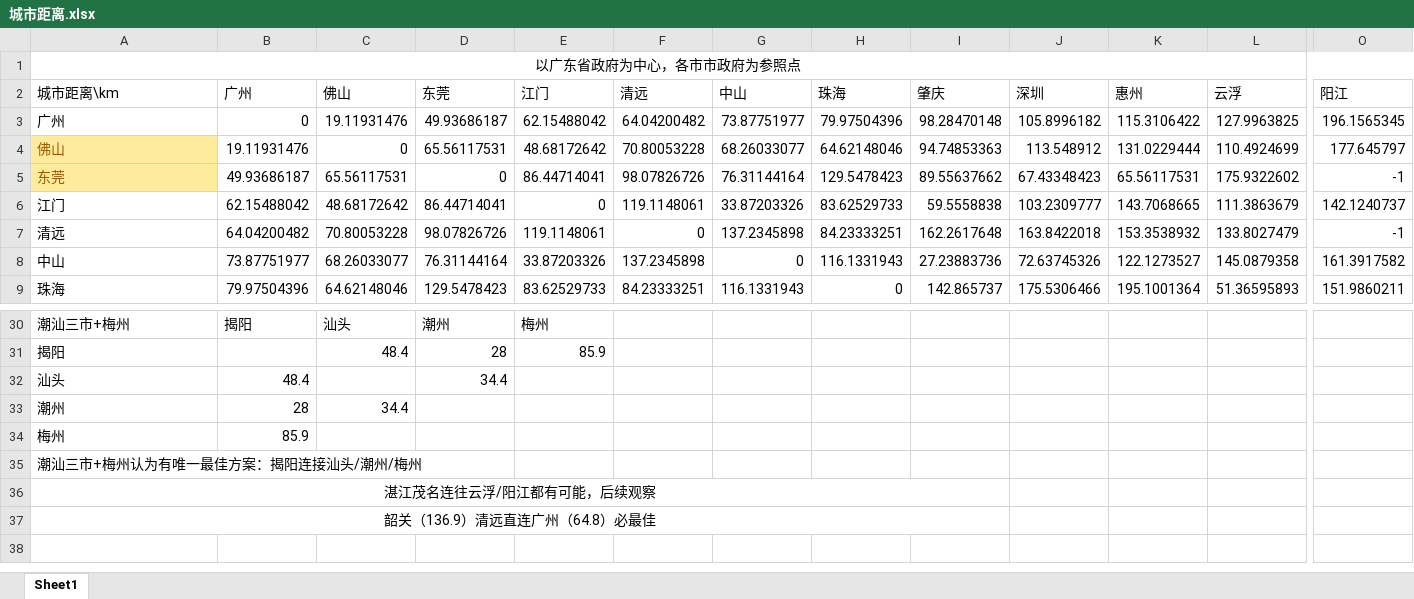
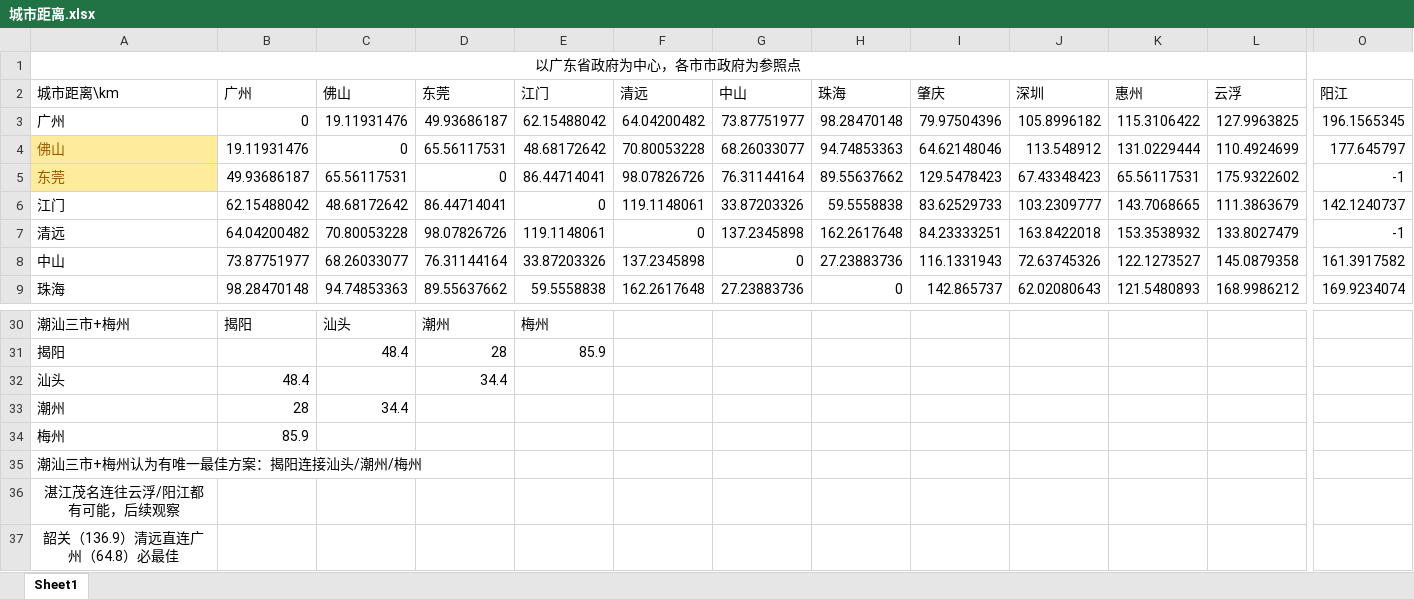
Before and after one commit to avarpow/2019ShenzhenMCM, an Excel workbook: 5.26晚起 数据压缩/城市距离.xlsx, sheet Sheet1, drawn as a sheet; only a part is shown, gaps mark what is left out; values as stored, in another font and other column widths than the file's, no borders; conditional formats not drawn; the diff covers the shown part only; the diff names each change by its address in the sheet, - before the commit and + after, or states it on an @@ line.

```diff
--- a/5.26晚起 数据压缩/城市距离.xlsx (sheet Sheet1)
+++ b/5.26晚起 数据压缩/城市距离.xlsx (sheet Sheet1)
-H3 (珠海): 79.97504396
+H3 (珠海): 98.28470148
-I3 (肇庆): 98.28470148
+I3 (肇庆): 79.97504396
-H4 (珠海): 64.62148046
+H4 (珠海): 94.74853363
-I4 (肇庆): 94.74853363
+I4 (肇庆): 64.62148046
-H5 (珠海): 129.5478423
+H5 (珠海): 89.55637662
-I5 (肇庆): 89.55637662
+I5 (肇庆): 129.5478423
-H6 (珠海): 83.62529733
+H6 (珠海): 59.5558838
-I6 (肇庆): 59.5558838
+I6 (肇庆): 83.62529733
-H7 (珠海): 84.23333251
+H7 (珠海): 162.2617648
-I7 (肇庆): 162.2617648
+I7 (肇庆): 84.23333251
-H8 (珠海): 116.1331943
+H8 (珠海): 27.23883736
-I8 (肇庆): 27.23883736
+I8 (肇庆): 116.1331943
-B9 (广州): 79.97504396
+B9 (广州): 98.28470148
-C9 (佛山): 64.62148046
+C9 (佛山): 94.74853363
-D9 (东莞): 129.5478423
+D9 (东莞): 89.55637662
-E9 (江门): 83.62529733
+E9 (江门): 59.5558838
-F9 (清远): 84.23333251
+F9 (清远): 162.2617648
-G9 (中山): 116.1331943
+G9 (中山): 27.23883736
-J9 (深圳): 175.5306466
+J9 (深圳): 62.02080643
-K9 (惠州): 195.1001364
+K9 (惠州): 121.5480893
-L9 (云浮): 51.36595893
+L9 (云浮): 168.9986212
-O9 (阳江): 151.9860211
+O9 (阳江): 169.9234074
-A36:I36 merged
-A37:I37 merged
```
Also changed, not shown: 22 edited cells elsewhere in this sheet, 5.26晚起 数据压缩/城市距离 删改.xlsx, 2 other files.
